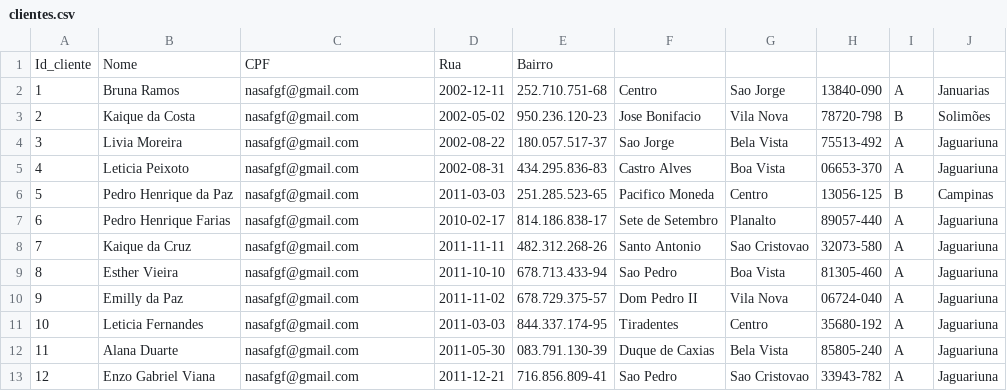
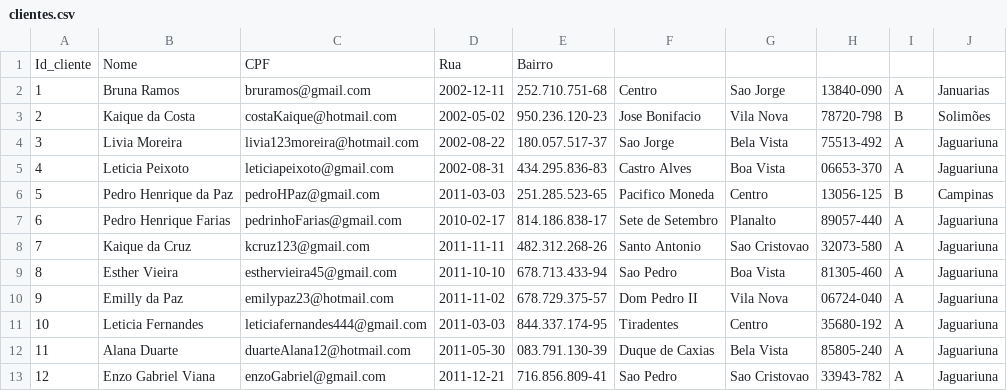
Before and after one commit to anaclara000/PROJETOS, a CSV file: EstacionamentoAtualizado/docs/bd/clientes.csv, drawn as a sheet.

```diff
--- a/EstacionamentoAtualizado/docs/bd/clientes.csv
+++ b/EstacionamentoAtualizado/docs/bd/clientes.csv
@@ -1,13 +1,13 @@
 Id_cliente;Nome;CPF;Rua;Bairro
-1;Bruna Ramos;nasafgf@gmail.com;2002-12-11;252.710.751-68;Centro;Sao Jorge;13840-090;A;Januarias
-2;Kaique da Costa;nasafgf@gmail.com;2002-05-02;950.236.120-23;Jose Bonifacio;Vila Nova;78720-798;B;Solimões
-3;Livia Moreira;nasafgf@gmail.com;2002-08-22;180.057.517-37;Sao Jorge;Bela Vista;75513-492;A;Jaguariuna
-4;Leticia Peixoto;nasafgf@gmail.com;2002-08-31;434.295.836-83;Castro Alves ;Boa Vista;06653-370;A;Jaguariuna
-5;Pedro Henrique da Paz;nasafgf@gmail.com;2011-03-03;251.285.523-65;Pacifico Moneda;Centro;13056-125;B;Campinas
-6;Pedro Henrique Farias;nasafgf@gmail.com;2010-02-17;814.186.838-17;Sete de Setembro;Planalto;89057-440;A;Jaguariuna
-7;Kaique da Cruz;nasafgf@gmail.com;2011-11-11;482.312.268-26;Santo Antonio;Sao Cristovao;32073-580;A;Jaguariuna
-8;Esther Vieira;nasafgf@gmail.com;2011-10-10;678.713.433-94;Sao Pedro;Boa Vista;81305-460;A;Jaguariuna
-9;Emilly da Paz;nasafgf@gmail.com;2011-11-02;678.729.375-57;Dom Pedro II;Vila Nova;06724-040;A;Jaguariuna
-10;Leticia Fernandes;nasafgf@gmail.com;2011-03-03;844.337.174-95;Tiradentes;Centro;35680-192;A;Jaguariuna
-11;Alana Duarte;nasafgf@gmail.com;2011-05-30;083.791.130-39;Duque de Caxias;Bela Vista;85805-240;A;Jaguariuna
-12;Enzo Gabriel Viana;nasafgf@gmail.com;2011-12-21;716.856.809-41;Sao Pedro;Sao Cristovao;33943-782;A;Jaguariuna
+1;Bruna Ramos;bruramos@gmail.com;2002-12-11;252.710.751-68;Centro;Sao Jorge;13840-090;A;Januarias
+2;Kaique da Costa;costaKaique@hotmail.com;2002-05-02;950.236.120-23;Jose Bonifacio;Vila Nova;78720-798;B;Solimões
+3;Livia Moreira;livia123moreira@hotmail.com;2002-08-22;180.057.517-37;Sao Jorge;Bela Vista;75513-492;A;Jaguariuna
+4;Leticia Peixoto;leticiapeixoto@gmail.com;2002-08-31;434.295.836-83;Castro Alves ;Boa Vista;06653-370;A;Jaguariuna
+5;Pedro Henrique da Paz;pedroHPaz@gmail.com;2011-03-03;251.285.523-65;Pacifico Moneda;Centro;13056-125;B;Campinas
+6;Pedro Henrique Farias;pedrinhoFarias@gmail.com;2010-02-17;814.186.838-17;Sete de Setembro;Planalto;89057-440;A;Jaguariuna
+7;Kaique da Cruz;kcruz123@gmail.com;2011-11-11;482.312.268-26;Santo Antonio;Sao Cristovao;32073-580;A;Jaguariuna
+8;Esther Vieira;esthervieira45@gmail.com;2011-10-10;678.713.433-94;Sao Pedro;Boa Vista;81305-460;A;Jaguariuna
+9;Emilly da Paz;emilypaz23@hotmail.com;2011-11-02;678.729.375-57;Dom Pedro II;Vila Nova;06724-040;A;Jaguariuna
+10;Leticia Fernandes;leticiafernandes444@gmail.com;2011-03-03;844.337.174-95;Tiradentes;Centro;35680-192;A;Jaguariuna
+11;Alana Duarte;duarteAlana12@hotmail.com;2011-05-30;083.791.130-39;Duque de Caxias;Bela Vista;85805-240;A;Jaguariuna
+12;Enzo Gabriel Viana;enzoGabriel@gmail.com;2011-12-21;716.856.809-41;Sao Pedro;Sao Cristovao;33943-782;A;Jaguariuna
```
Also changed, not shown: 17 other files.
